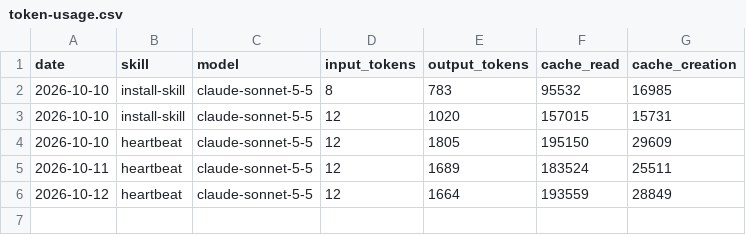
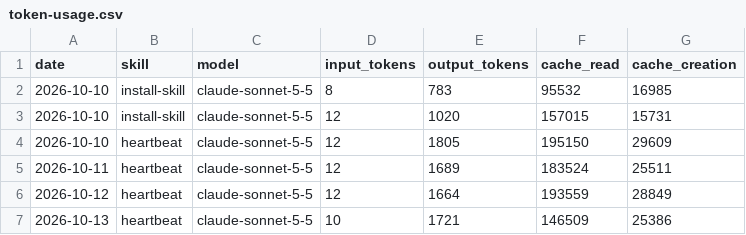
Before and after one commit to stevenclaus00/aeon-AIGUY, a CSV file: memory/token-usage.csv, drawn as a sheet; the diff names each change by its address in the sheet, - before the commit and + after, or states it on an @@ line.

Commit message:
chore(heartbeat): auto-commit 2026-10-13

```diff
--- a/memory/token-usage.csv
+++ b/memory/token-usage.csv
+row 7: 2026-10-13 | heartbeat | claude-sonnet-5-5 | 10 | 1721 | 146509 | 25386
```
Also changed, not shown: 3 other files.
